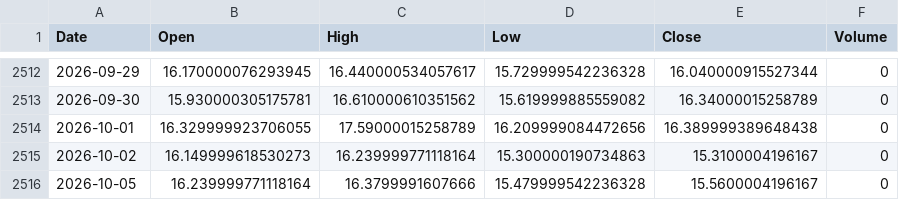
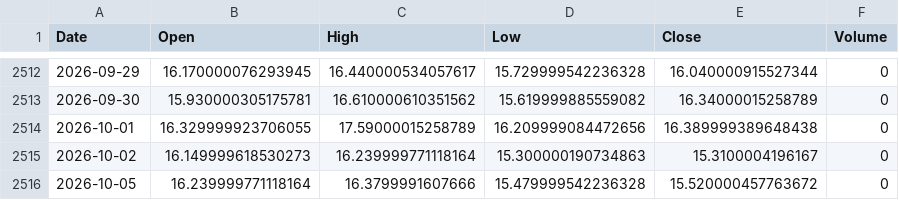
Before and after one commit to cnhjp/quant-trading-system, a CSV file: data/VIX_10y_1d.csv, drawn as a sheet; only a part is shown, gaps mark what is left out.

```diff
--- a/data/VIX_10y_1d.csv
+++ b/data/VIX_10y_1d.csv
@@ -2515,2 +2515,2 @@ Date,Open,High,Low,Close,Volume
 2026-10-02,16.149999618530273,16.239999771118164,15.300000190734863,15.3100004196167,0
-2026-10-05,16.239999771118164,16.3799991607666,15.479999542236328,15.5600004196167,0
+2026-10-05,16.239999771118164,16.3799991607666,15.479999542236328,15.520000457763672,0
```
Also changed, not shown: data/3033.HK_10y_1d.csv, data/510300.SS_10y_1d.csv, 2 other files.
